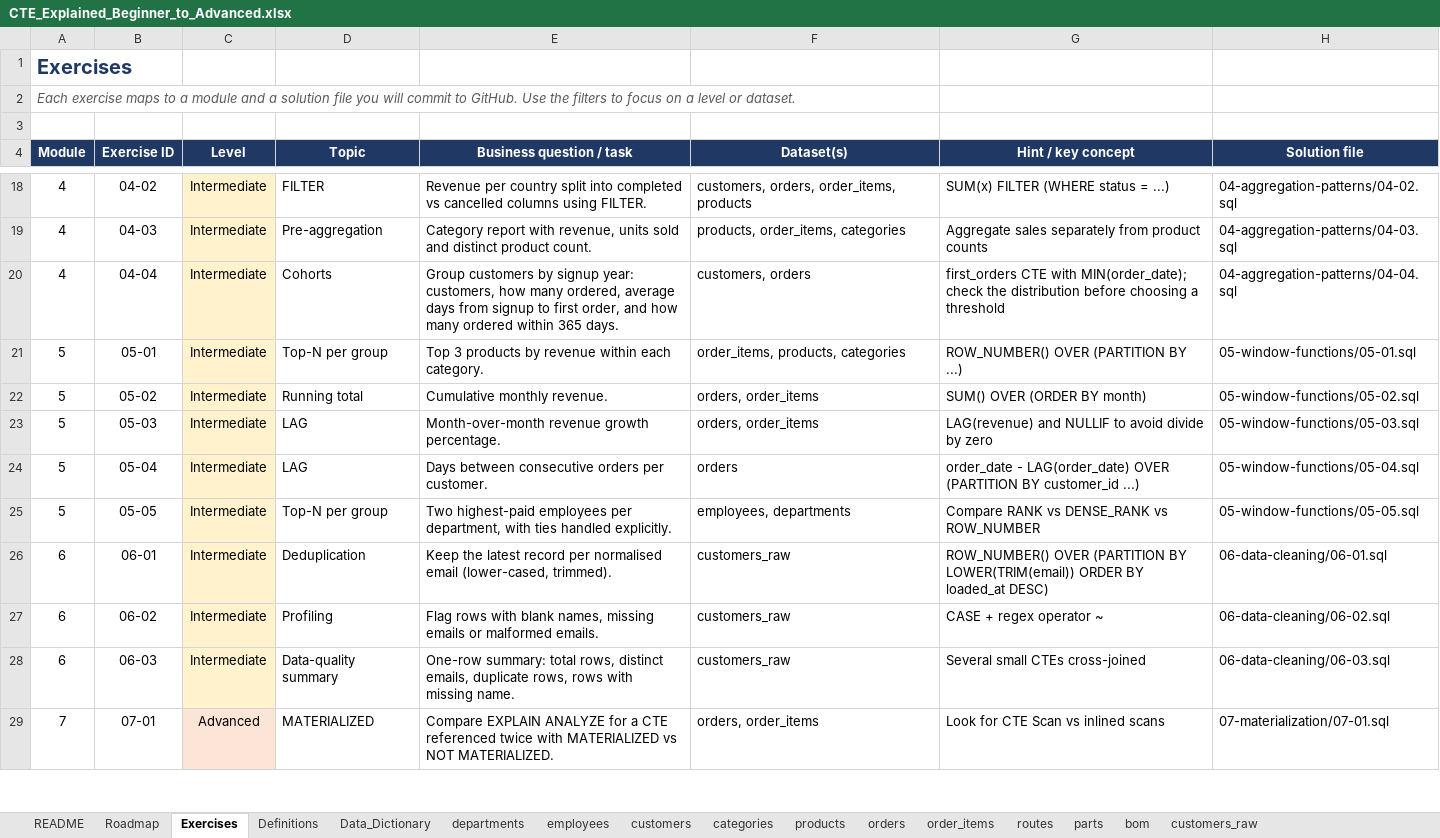
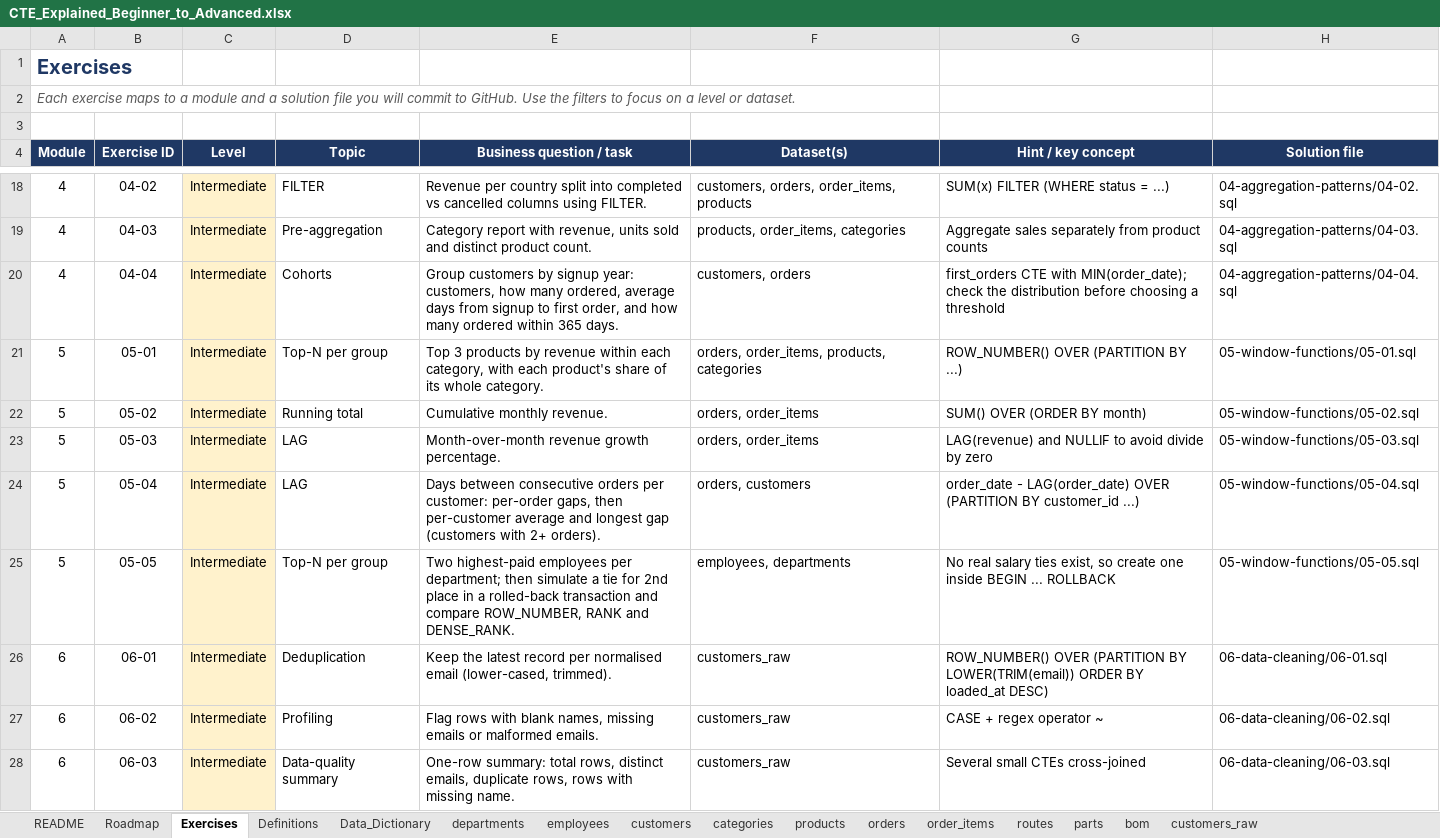
Before and after one commit to Amollo1/cte-explained-beginner-to-advanced, an Excel workbook: docs/CTE_Explained_Beginner_to_Advanced.xlsx, sheet Exercises, drawn as a sheet; only a part is shown, gaps mark what is left out; the shorter side is filled out with more unchanged rows; values as stored, in another font and other column widths than the file's, no borders; charts and pictures not drawn; the diff names each change by its address in the sheet, - before the commit and + after, or states it on an @@ line.

Commit message:
Add Module 5: CTEs and window functions

```diff
--- a/docs/CTE_Explained_Beginner_to_Advanced.xlsx (sheet Exercises)
+++ b/docs/CTE_Explained_Beginner_to_Advanced.xlsx (sheet Exercises)
-E21 (Business question / task): …within each category.
+E21 (Business question / task): …within each category, with each product's share of its whole category.
-F21 (Dataset(s)): order_items, products, categories
+F21 (Dataset(s)): orders, order_items, products, categories
-E24 (Business question / task): …orders per customer.
+E24 (Business question / task): …orders per customer: per-order gaps, then per-customer average and longest gap (customers with 2+ orders).
-F24 (Dataset(s)): orders
+F24 (Dataset(s)): orders, customers
-E25 (Business question / task): …employees per department, with ties handled explicitly.
+E25 (Business question / task): …employees per department; then simulate a tie for 2nd place in a rolled-back transaction and compare ROW_NUMBER, RANK and DENSE_RANK.
-G25 (Hint / key concept): Compare RANK vs DENSE_RANK vs ROW_NUMBER
+G25 (Hint / key concept): No real salary ties exist, so create one inside BEGIN ... ROLLBACK
```
Also changed, not shown: 15 other files.
